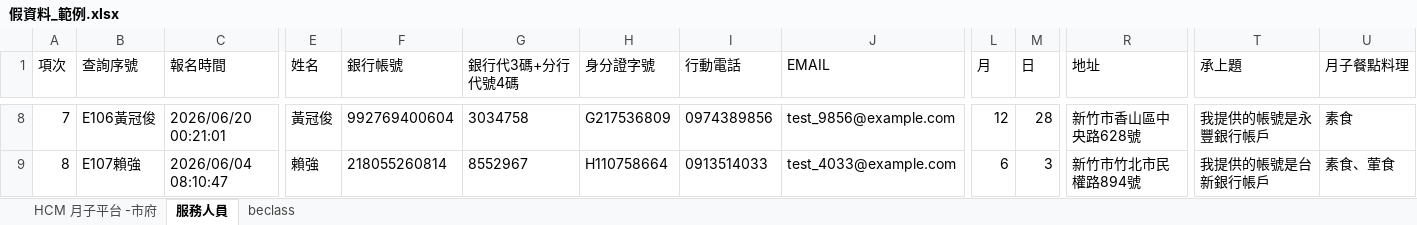
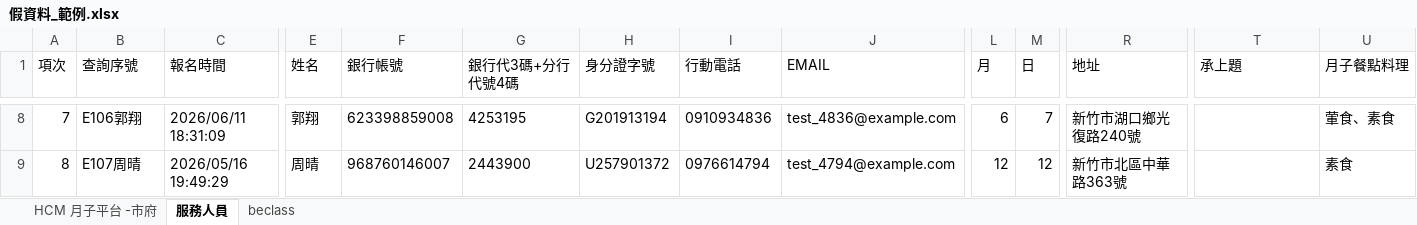
Before and after one commit to chrishzc/Labor_union, an Excel workbook: document/資料庫、資料處理/假資料_範例.xlsx, sheet 服務人員, drawn as a sheet; only a part is shown, gaps mark what is left out; values as stored, in another font and other column widths than the file's, no borders; the diff covers the shown part only; the diff names each change by its address in the sheet, - before the commit and + after, or states it on an @@ line.

```diff
--- a/document/資料庫、資料處理/假資料_範例.xlsx (sheet 服務人員)
+++ b/document/資料庫、資料處理/假資料_範例.xlsx (sheet 服務人員)
-B8 (查詢序號): E106黃冠俊
+B8 (查詢序號): E106郭翔
-C8 (報名時間): 2026/06/20 00:21:01
+C8 (報名時間): 2026/06/11 18:31:09
-E8 (姓名): 黃冠俊
+E8 (姓名): 郭翔
-F8 (銀行帳號): 992769400604
+F8 (銀行帳號): 623398859008
-G8 (銀行代3碼+分行代號4碼): 3034758
+G8 (銀行代3碼+分行代號4碼): 4253195
-H8 (身分證字號): G217536809
+H8 (身分證字號): G201913194
-I8 (行動電話): 0974389856
+I8 (行動電話): 0910934836
-J8 (EMAIL): test_9856@example.com
+J8 (EMAIL): test_4836@example.com
-L8 (月): 12
+L8 (月): 6
-M8 (日): 28
+M8 (日): 7
-R8 (地址): 新竹市香山區中央路628號
+R8 (地址): 新竹市湖口鄉光復路240號
-T8 (承上題): 我提供的帳號是永豐銀行帳戶
+T8 (承上題): (empty)
-U8 (月子餐點料理): 素食
+U8 (月子餐點料理): 葷食、素食
-B9 (查詢序號): E107賴強
+B9 (查詢序號): E107周晴
-C9 (報名時間): 2026/06/04 08:10:47
+C9 (報名時間): 2026/05/16 19:49:29
-E9 (姓名): 賴強
+E9 (姓名): 周晴
-F9 (銀行帳號): 218055260814
+F9 (銀行帳號): 968760146007
-G9 (銀行代3碼+分行代號4碼): 8552967
+G9 (銀行代3碼+分行代號4碼): 2443900
-H9 (身分證字號): H110758664
+H9 (身分證字號): U257901372
-I9 (行動電話): 0913514033
+I9 (行動電話): 0976614794
-J9 (EMAIL): test_4033@example.com
+J9 (EMAIL): test_4794@example.com
-L9 (月): 6
+L9 (月): 12
-M9 (日): 3
+M9 (日): 12
-R9 (地址): 新竹市竹北市民權路894號
+R9 (地址): 新竹市北區中華路363號
-T9 (承上題): 我提供的帳號是台新銀行帳戶
+T9 (承上題): (empty)
-U9 (月子餐點料理): 素食、葷食
+U9 (月子餐點料理): 素食
```
Also changed, not shown: 1625 edited cells elsewhere in this sheet, sheet beclass, sheet HCM 月子平台 -市府, document/資料庫、資料處理/帳務.xlsx, 24 other files.
